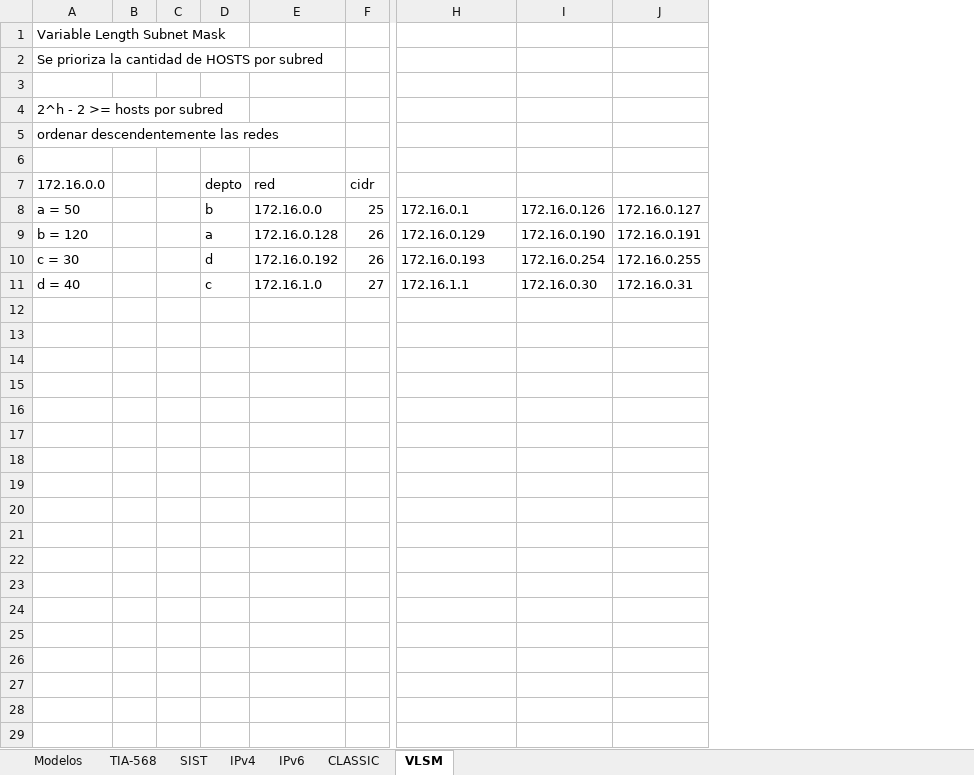
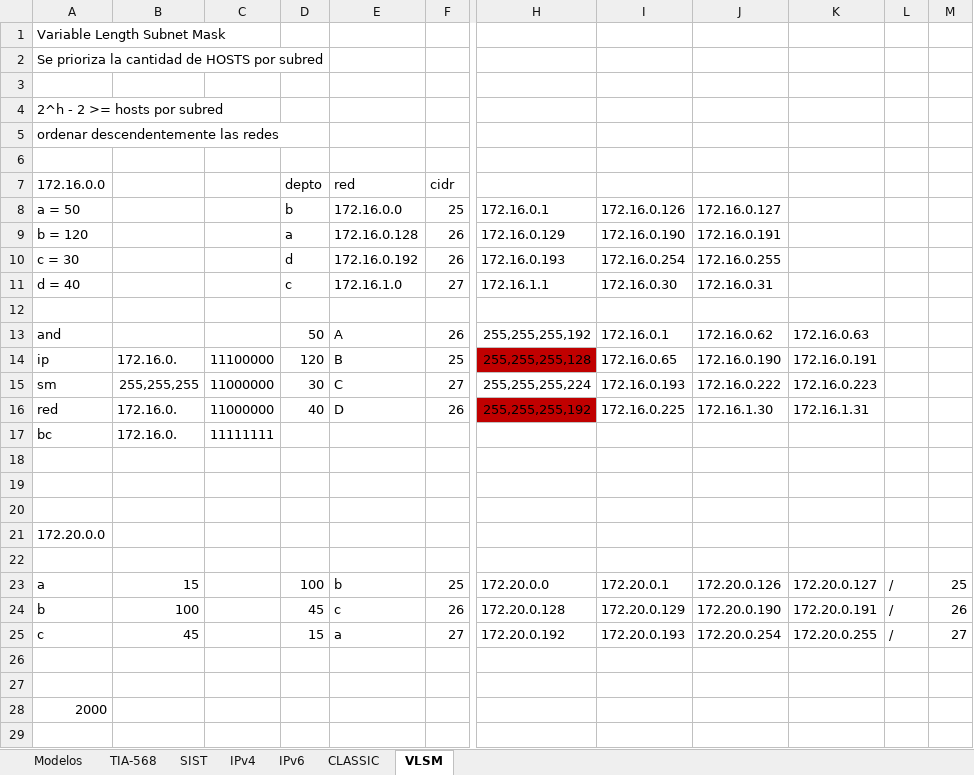
Before and after one commit to C215714N/EducacionIT, an Excel workbook: docs/modelo_OSI.xlsx, sheet VLSM, drawn as a sheet; only a part is shown, gaps mark what is left out; values as stored, in another font and other column widths than the file's, no borders; removed rows and columns are numbered as before the commit, all else as after; rows hold the shown columns only; the diff covers the shown part only; the diff names each change by its address in the sheet, - before the commit and + after, or states it on an @@ line.

```diff
--- a/docs/modelo_OSI.xlsx (sheet VLSM)
+++ b/docs/modelo_OSI.xlsx (sheet VLSM)
-column B, empty
-column C, empty
+column B, empty
+column C, empty
+column K, empty
+column L, empty
+column M, empty
+row 12: (empty)
+row 13: and |  |  | 50 | A | 26 | 255,255,255,192 | 172.16.0.1 | 172.16.0.62 | 172.16.0.63
+row 14: ip | 172.16.0. | 11100000 | 120 | B | 25 | 255,255,255,128 | 172.16.0.65 | 172.16.0.190 | 172.16.0.191
+row 15: sm | 255,255,255 | 11000000 | 30 | C | 27 | 255,255,255,224 | 172.16.0.193 | 172.16.0.222 | 172.16.0.223
+row 16: red | 172.16.0. | 11000000 | 40 | D | 26 | 255,255,255,192 | 172.16.0.225 | 172.16.1.30 | 172.16.1.31
+row 17: bc | 172.16.0. | 11111111
+row 18: (empty)
+row 19: (empty)
+row 20: (empty)
+row 21: 172.20.0.0
+row 22: (empty)
+row 23: a | 15 |  | 100 | b | 25 | 172.20.0.0 | 172.20.0.1 | 172.20.0.126 | 172.20.0.127 | / | 25
+row 24: b | 100 |  | 45 | c | 26 | 172.20.0.128 | 172.20.0.129 | 172.20.0.190 | 172.20.0.191 | / | 26
+row 25: c | 45 |  | 15 | a | 27 | 172.20.0.192 | 172.20.0.193 | 172.20.0.254 | 172.20.0.255 | / | 27
+row 26: (empty)
+row 27: (empty)
+row 28: 2000
+row 29: (empty)
```
Also changed, not shown: 7 added rows elsewhere in this sheet, sheet Modelos, 3 other files.
